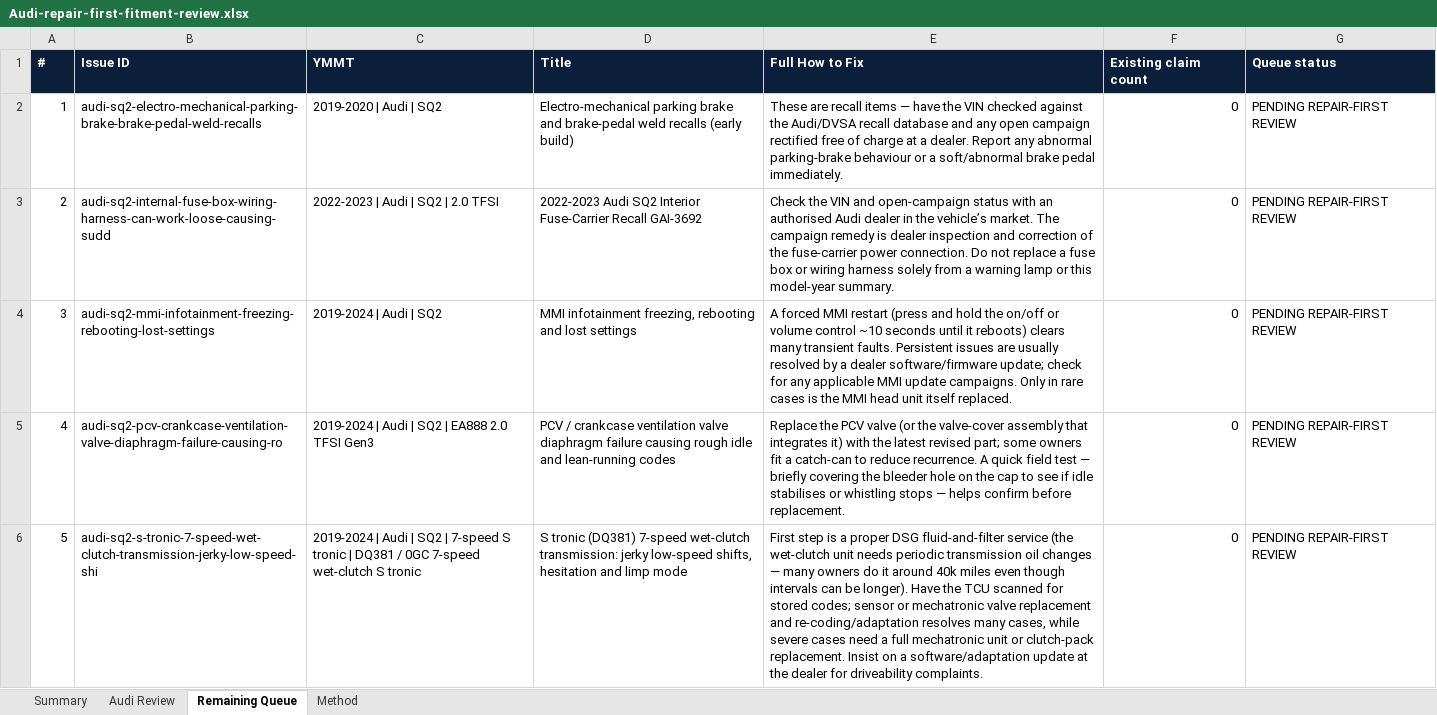
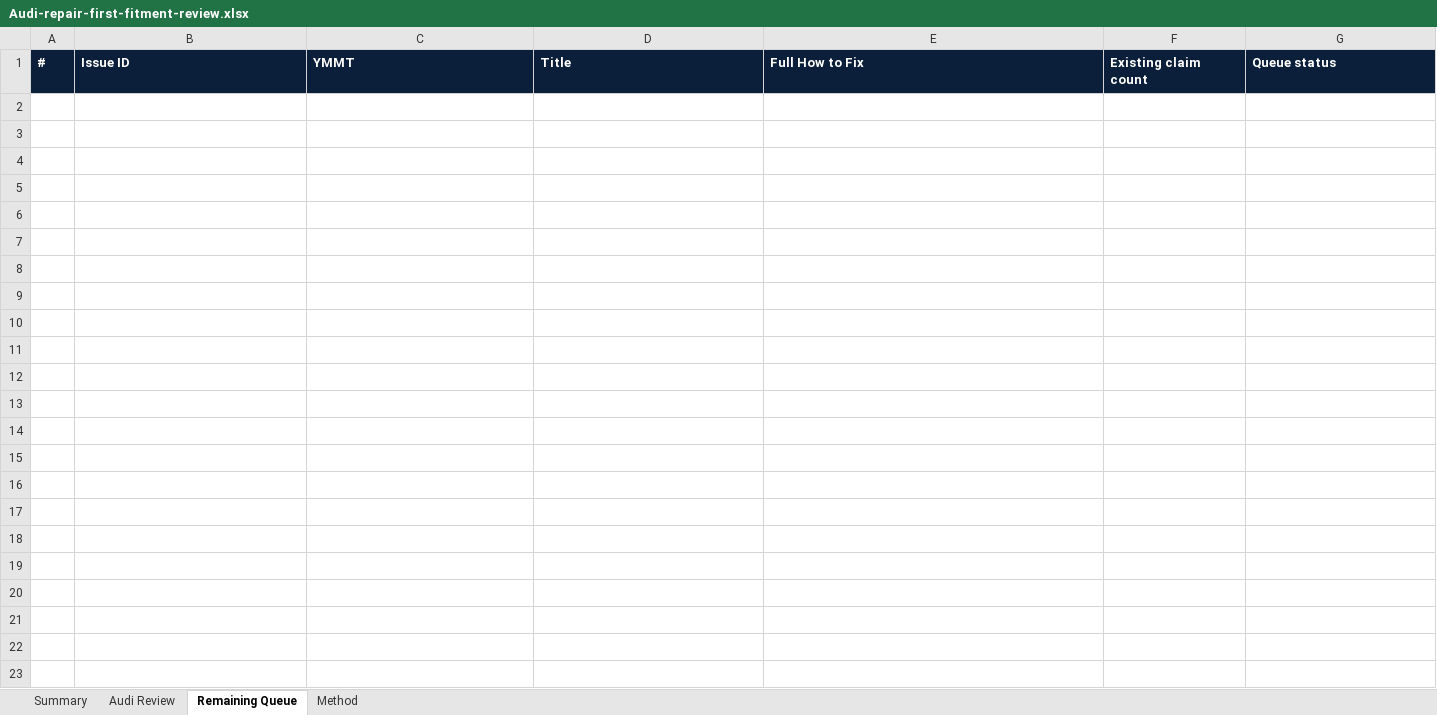
Before and after one commit to dvon24/autocarecompanion, an Excel workbook: outputs/audi-repair-first-review/Audi-repair-first-fitment-review.xlsx, sheet Remaining Queue, drawn as a sheet; only a part is shown; values as stored, in another font and other column widths than the file's, no borders; the diff covers the shown part only; the diff names each change by its address in the sheet, - before the commit and + after, or states it on an @@ line.

Commit message:
Complete Audi repair-first fitment review

```diff
--- a/outputs/audi-repair-first-review/Audi-repair-first-fitment-review.xlsx (sheet Remaining Queue)
+++ b/outputs/audi-repair-first-review/Audi-repair-first-fitment-review.xlsx (sheet Remaining Queue)
-row 2: 1 | audi-sq2-electro-mechanical-parking-brake-brake-pedal-weld-recalls | 2019-2020 | Audi | SQ2 | Electro-mechanical parking brake and brake-pedal weld recalls (early build) | These are recall items — have the VIN checked against the Audi/DVSA recall database and any open campaign rectified free of charge at a dealer. Report any abnormal parking-brake behaviour or a soft/abnormal brake pedal immediately. | 0 | PENDING REPAIR-FIRST REVIEW
-row 3: 2 | audi-sq2-internal-fuse-box-wiring-harness-can-work-loose-causing-sudd | 2022-2023 | Audi | SQ2 | 2.0 TFSI | 2022-2023 Audi SQ2 Interior Fuse-Carrier Recall GAI-3692 | Check the VIN and open-campaign status with an authorised Audi dealer in the vehicle’s market. The campaign remedy is dealer inspection and correction of the fuse-carrier power connection. Do not replace a fuse box or wiring harness solely from a warning lamp or this model-year summary. | 0 | PENDING REPAIR-FIRST REVIEW
-row 4: 3 | audi-sq2-mmi-infotainment-freezing-rebooting-lost-settings | 2019-2024 | Audi | SQ2 | MMI infotainment freezing, rebooting and lost settings | A forced MMI restart (press and hold the on/off or volume control ~10 seconds until it reboots) clears many transient faults. Persistent issues are usually resolved by a dealer software/firmware update; check for any applicable MMI update campaigns. Only in rare cases is the MMI head unit itself replaced. | 0 | PENDING REPAIR-FIRST REVIEW
-row 5: 4 | audi-sq2-pcv-crankcase-ventilation-valve-diaphragm-failure-causing-ro | 2019-2024 | Audi | SQ2 | EA888 2.0 TFSI Gen3 | PCV / crankcase ventilation valve diaphragm failure causing rough idle and lean-running codes | Replace the PCV valve (or the valve-cover assembly that integrates it) with the latest revised part; some owners fit a catch-can to reduce recurrence. A quick field test — briefly covering the bleeder hole on the cap to see if idle stabilises or whistling stops — helps confirm before replacement. | 0 | PENDING REPAIR-FIRST REVIEW
-row 6: 5 | audi-sq2-s-tronic-7-speed-wet-clutch-transmission-jerky-low-speed-shi | 2019-2024 | Audi | SQ2 | 7-speed S tronic | DQ381 / 0GC 7-speed wet-clutch S tronic | S tronic (DQ381) 7-speed wet-clutch transmission: jerky low-speed shifts, hesitation and limp mode | First step is a proper DSG fluid-and-filter service (the wet-clutch unit needs periodic transmission oil changes — many owners do it around 40k miles even though intervals can be longer). Have the TCU scanned for stored codes; sensor or mechatronic valve replacement and re-coding/adaptation resolves many cases, while severe cases need a full mechatronic unit or clutch-pack replacement. Insist on a software/adaptation update at the dealer for driveability complaints. | 0 | PENDING REPAIR-FIRST REVIEW
```
Also changed, not shown: 34 removed rows elsewhere in this sheet, sheet Audi Review, sheet Summary, 2 other files.
